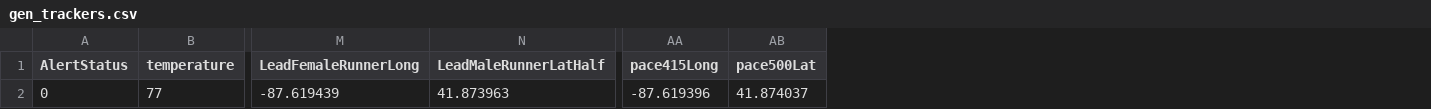
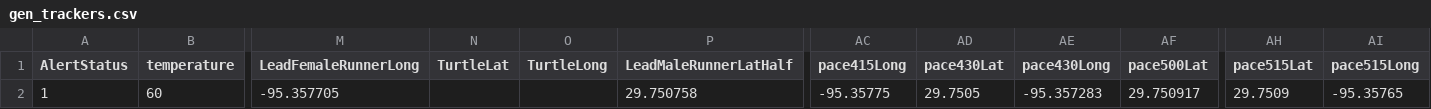
Before and after one commit to kmav/houston-marathon-2017, a CSV file: data/gen_trackers.csv, drawn as a sheet; only a part is shown, gaps mark what is left out; removed rows and columns are numbered as before the commit, all else as after; rows hold the shown columns only; the diff names each change by its address in the sheet, - before the commit and + after, or states it on an @@ line.

```diff
--- a/data/gen_trackers.csv
+++ b/data/gen_trackers.csv
+column N (TurtleLat), empty
+column O (TurtleLong), empty
+column AD (pace430Lat), empty
+column AE (pace430Long), empty
+column AH (pace515Lat), empty
+column AI (pace515Long), empty
-row 2: 0 | 77 | -87.619439 | 41.873963 | -87.619396 | 41.874037
+row 2: 1 | 60 | -95.357705 |  |  | 29.750758 | -95.35775 | 29.7505 | -95.357283 | 29.750917 | 29.7509 | -95.35765
```
Also changed, not shown: data/Densities.csv, data/RunnerData.csv, 15 other files.
